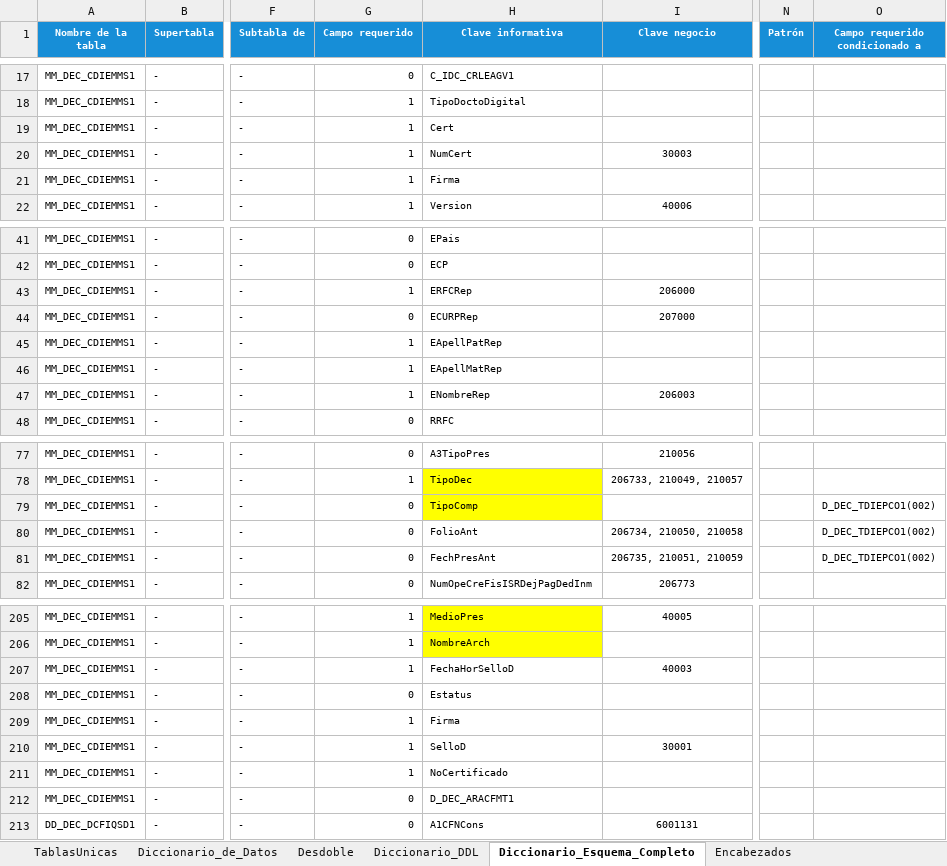
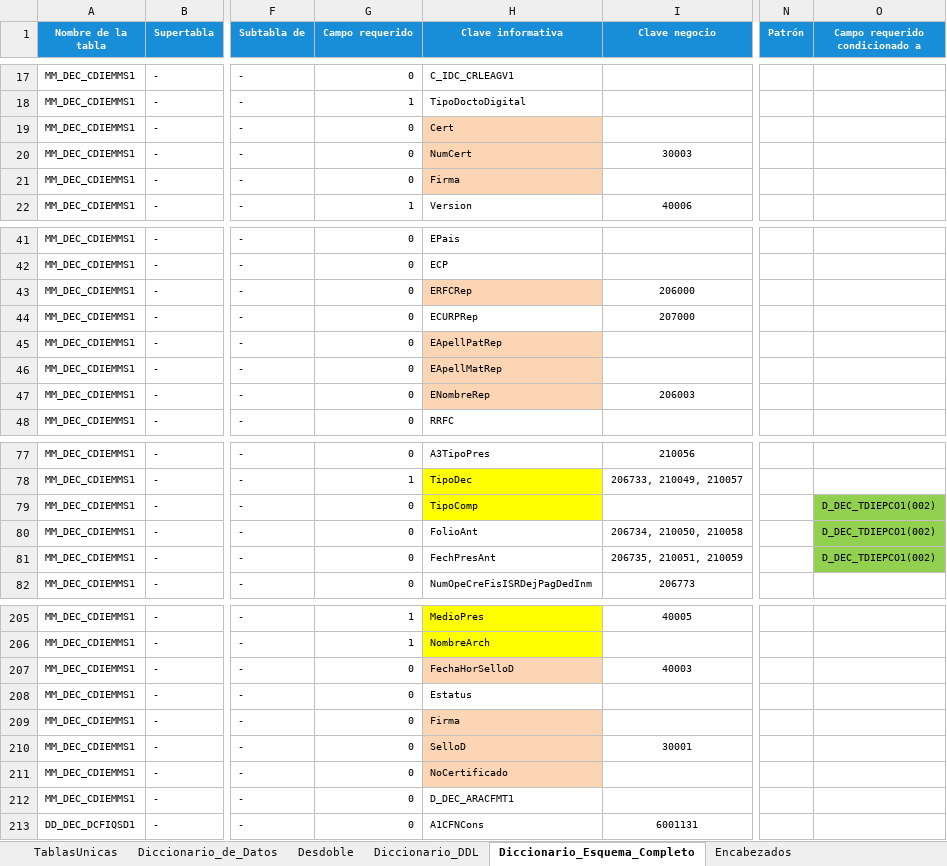
Before and after one commit to ivannpy/integracion, an Excel workbook: DIEMSE to db.xlsx, sheet Diccionario_Esquema_Completo, drawn as a sheet; only a part is shown, gaps mark what is left out; values as stored, in another font and other column widths than the file's, no borders; conditional formats not drawn; the diff names each change by its address in the sheet, - before the commit and + after, or states it on an @@ line.

Commit message:
Actualiza todas las versiones de los diccionarios y esquemas

```diff
--- a/DIEMSE to db.xlsx (sheet Diccionario_Esquema_Completo)
+++ b/DIEMSE to db.xlsx (sheet Diccionario_Esquema_Completo)
-G19:G21 (Campo requerido): 1
+G19:G21 (Campo requerido): 0
-H19:H21 fill: none
+H19:H21 fill: #FCD5B5
-G43 (Campo requerido): 1
+G43 (Campo requerido): 0
-H43 fill: none
+H43 fill: #FCD5B5
-G45:G47 (Campo requerido): 1
+G45:G47 (Campo requerido): 0
-H45:H47 fill: none
+H45:H47 fill: #FCD5B5
-O79:O81 fill: none
+O79:O81 fill: #92D050
-G207 (Campo requerido): 1
+G207 (Campo requerido): 0
-H207 fill: none
+H207 fill: #FCD5B5
-G209:G211 (Campo requerido): 1
+G209:G211 (Campo requerido): 0
-H209:H211 fill: none
+H209:H211 fill: #FCD5B5
```
Also changed, not shown: Forma 63 to db.xlsx, Forma 76 to db.xlsx, 5 other files.
